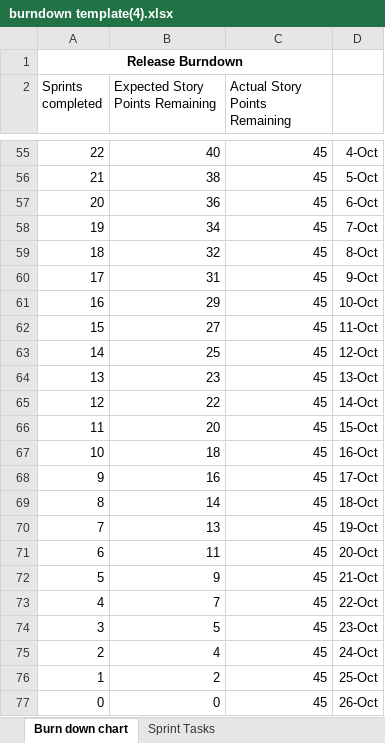
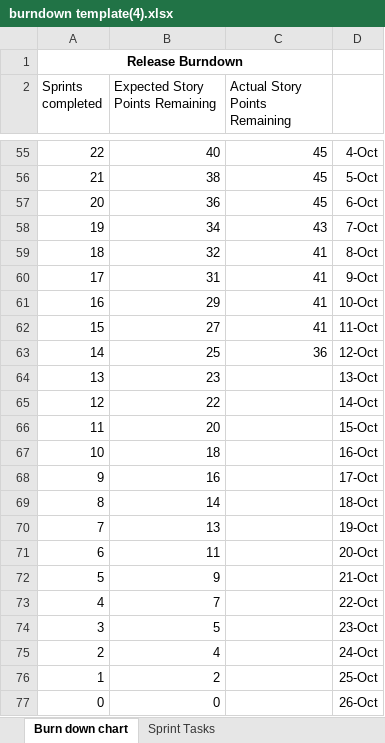
Before and after one commit to hughdtt/IFB299-Team96, an Excel workbook: burndown template(4).xlsx, sheet Burn down chart, drawn as a sheet; only a part is shown, gaps mark what is left out; values as stored, in another font and other column widths than the file's, no borders; charts and pictures not drawn; the diff names each change by its address in the sheet, - before the commit and + after, or states it on an @@ line.

```diff
--- a/burndown template(4).xlsx (sheet Burn down chart)
+++ b/burndown template(4).xlsx (sheet Burn down chart)
-C58 (Actual Story Points Remaining): 45
+C58 (Actual Story Points Remaining): 43
-C59:C62 (Actual Story Points Remaining): 45
+C59:C62 (Actual Story Points Remaining): 41
-C63 (Actual Story Points Remaining): 45
+C63 (Actual Story Points Remaining): 36
-C64:C77 (Actual Story Points Remaining): 45
+C64:C77 (Actual Story Points Remaining): (empty)
```
Also changed, not shown: sheet Sprint Tasks, charts or pictures.
